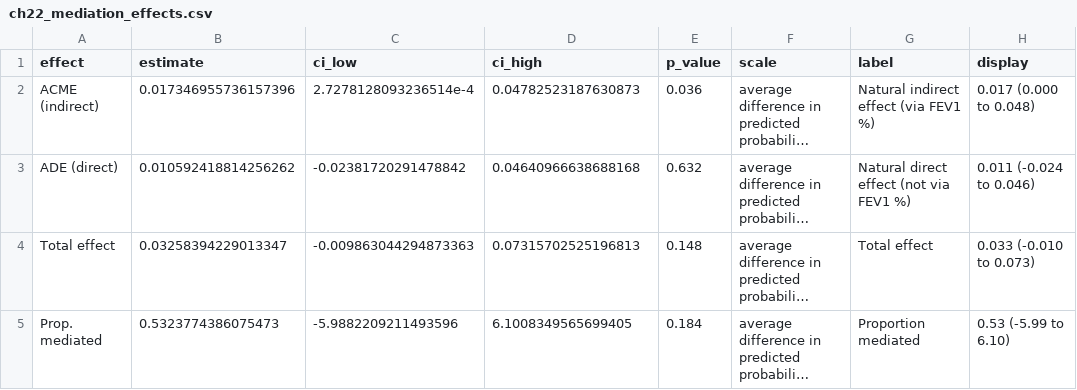
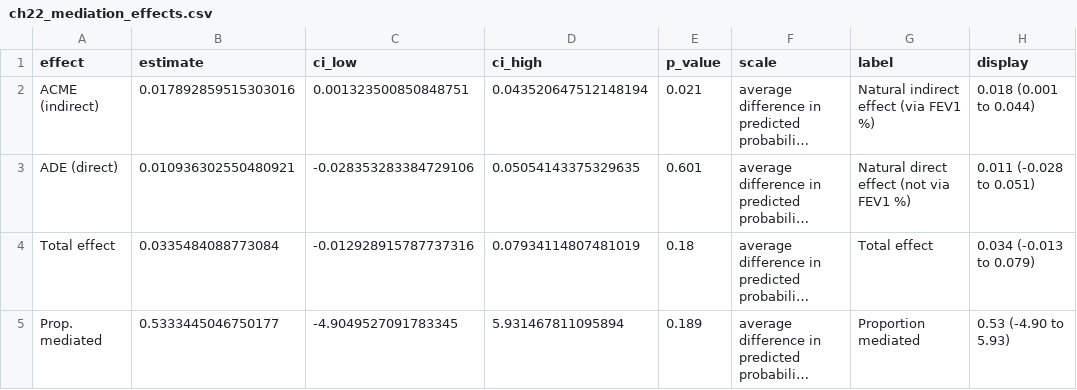
Before and after one commit to kimonntotsis/Breathing-Room-for-Statistics, a CSV file: volume-01/tables/ch22_mediation_effects.csv, drawn as a sheet; long unchanged cells end in …; the diff names each change by its address in the sheet, - before the commit and + after, or states it on an @@ line.

```diff
--- a/volume-01/tables/ch22_mediation_effects.csv
+++ b/volume-01/tables/ch22_mediation_effects.csv
-B2 (estimate): 0.017346955736157396
+B2 (estimate): 0.017892859515303016
-C2 (ci_low): 2.7278128093236514e-4
+C2 (ci_low): 0.001323500850848751
-D2 (ci_high): 0.04782523187630873
+D2 (ci_high): 0.043520647512148194
-E2 (p_value): 0.036
+E2 (p_value): 0.021
-H2 (display): 0.017 (0.000 to 0.048)
+H2 (display): 0.018 (0.001 to 0.044)
-B3 (estimate): 0.010592418814256262
+B3 (estimate): 0.010936302550480921
-C3 (ci_low): -0.02381720291478842
+C3 (ci_low): -0.028353283384729106
-D3 (ci_high): 0.04640966638688168
+D3 (ci_high): 0.05054143375329635
-E3 (p_value): 0.632
+E3 (p_value): 0.601
-H3 (display): 0.011 (-0.024 to 0.046)
+H3 (display): 0.011 (-0.028 to 0.051)
-B4 (estimate): 0.03258394229013347
+B4 (estimate): 0.0335484088773084
-C4 (ci_low): -0.009863044294873363
+C4 (ci_low): -0.012928915787737316
-D4 (ci_high): 0.07315702525196813
+D4 (ci_high): 0.07934114807481019
-E4 (p_value): 0.148
+E4 (p_value): 0.18
-H4 (display): 0.033 (-0.010 to 0.073)
+H4 (display): 0.034 (-0.013 to 0.079)
-B5 (estimate): 0.5323774386075473
+B5 (estimate): 0.5333445046750177
-C5 (ci_low): -5.9882209211493596
+C5 (ci_low): -4.9049527091783345
-D5 (ci_high): 6.1008349565699405
+D5 (ci_high): 5.931467811095894
-E5 (p_value): 0.184
+E5 (p_value): 0.189
-H5 (display): 0.53 (-5.99 to 6.10)
+H5 (display): 0.53 (-4.90 to 5.93)
```
Also changed, not shown: 47 other files.
